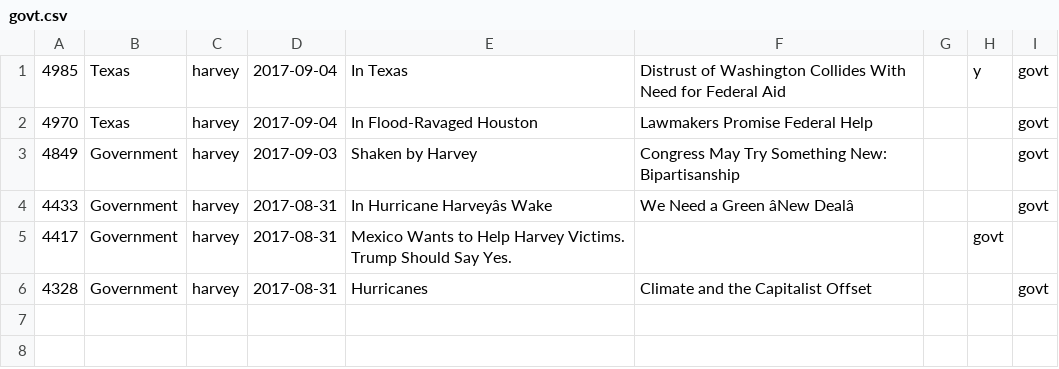
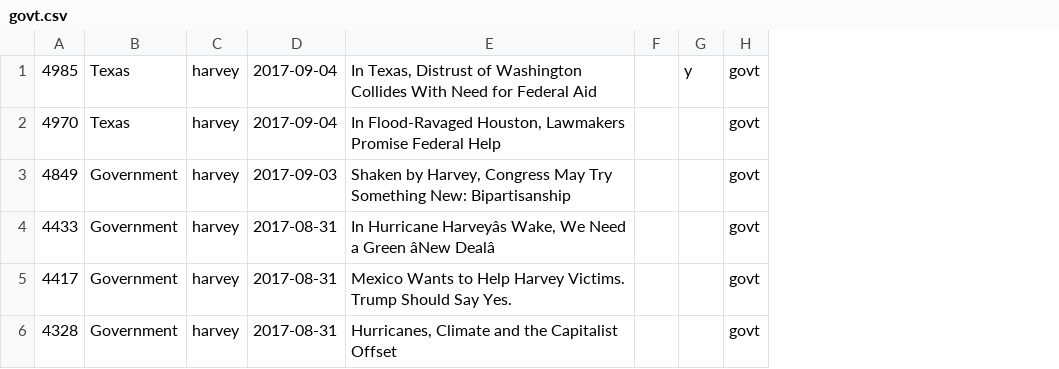
Before and after one commit to geophf/1HaskellADay, a CSV file: exercises/HAD/Y2017/M10/D26/govt.csv, drawn as a sheet; removed rows and columns are numbered as before the commit, all else as after; the diff names each change by its address in the sheet, - before the commit and + after, or states it on an @@ line.

```diff
--- a/exercises/HAD/Y2017/M10/D26/govt.csv
+++ b/exercises/HAD/Y2017/M10/D26/govt.csv
-column E, rows 1-6: In Texas | In Flood-Ravaged Houston | Shaken by Harvey | In Hurricane Harveyâs Wake | Mexico Wants to Help Harvey Victims. Trump Should Say Yes. | Hurricanes
-column F, rows 1-6: Distrust of Washington Collides With Need for Federal Aid | Lawmakers Promise Federal Help | Congress May Try Something New: Bipartisanship | We Need a Green âNew Dealâ |  | Climate and the Capitalist Offset
+column E, rows 1-6: In Texas, Distrust of Washington Collides With Need for Federal Aid | In Flood-Ravaged Houston, Lawmakers Promise Federal Help | Shaken by Harvey, Congress May Try Something New: Bipartisanship | In Hurricane Harveyâs Wake, We Need a Green âNew Dealâ | Mexico Wants to Help Harvey Victims. Trump Should Say Yes. | Hurricanes, Climate and the Capitalist Offset
-G5: govt
+G5: (empty)
-H5: (empty)
+H5: govt
```
Also changed, not shown: exercises/HAD/Y2017/M10/D26/harvey.csv, exercises/HAD/Y2017/M10/D26/human-interest.csv, 8 other files.
